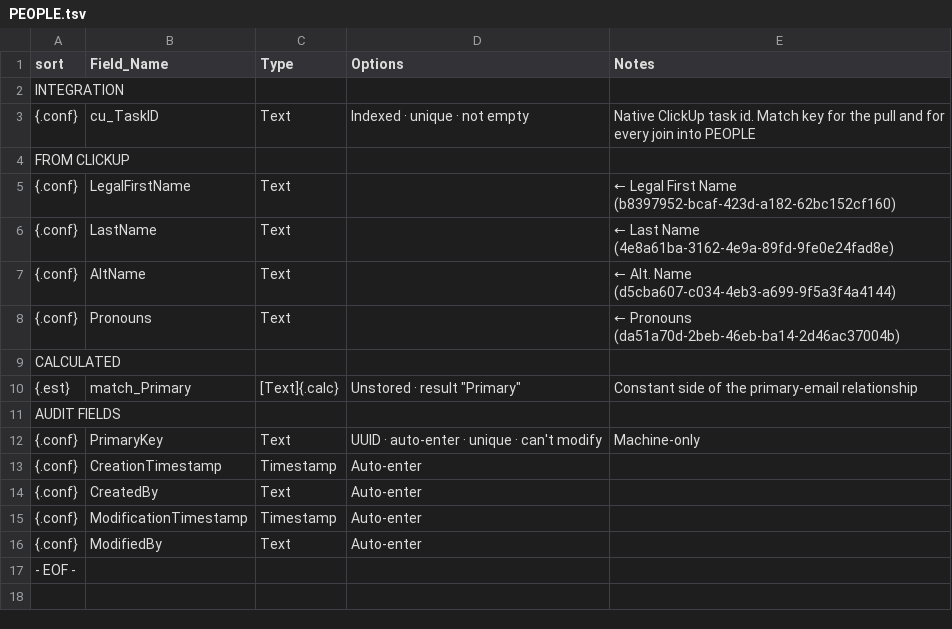
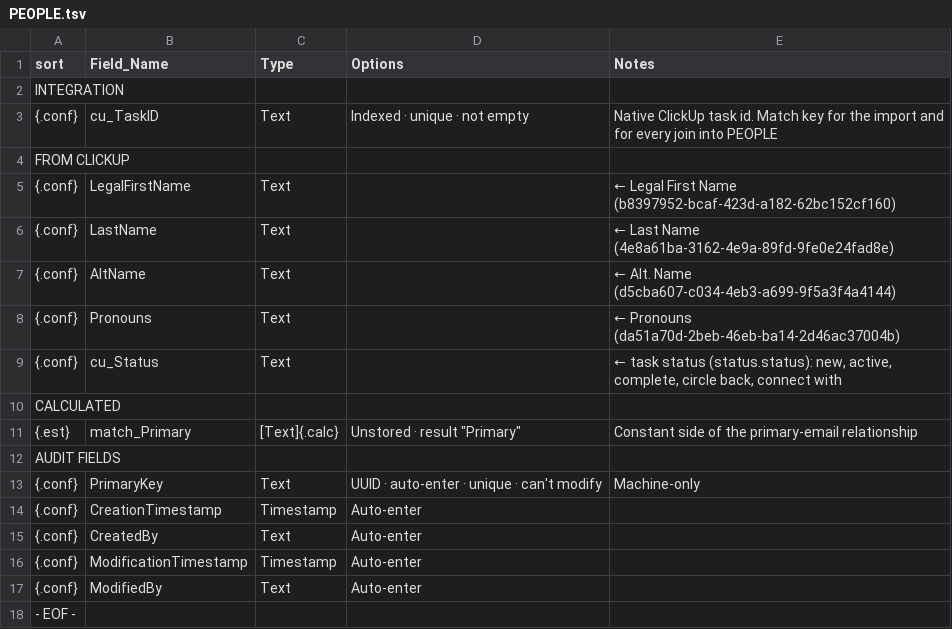
Before and after one commit to mawizorek/maw-prose, a TSV file: apps/uritp-people/tables/PEOPLE.tsv, drawn as a sheet.

Commit message:
uritp-people: Lightwright-style ClickUp import (SETTINGS, import_SESSIONS, import_PEOPLE, RECONCILE, review layout, 10_IMPORT scripts); PEOPLE gains cu_Status

```diff
--- a/apps/uritp-people/tables/PEOPLE.tsv
+++ b/apps/uritp-people/tables/PEOPLE.tsv
@@ -2,3 +2,3 @@ sort	Field_Name	Type	Options	Notes
 INTEGRATION				
-{.conf}	cu_TaskID	Text	Indexed · unique · not empty	Native ClickUp task id. Match key for the pull and for every join into PEOPLE
+{.conf}	cu_TaskID	Text	Indexed · unique · not empty	Native ClickUp task id. Match key for the import and for every join into PEOPLE
 FROM CLICKUP				
@@ -8,2 +8,3 @@ FROM CLICKUP
 {.conf}	Pronouns	Text		← Pronouns (da51a70d-2beb-46eb-ba14-2d46ac37004b)
+{.conf}	cu_Status	Text		← task status (status.status): new, active, complete, circle back, connect with
 CALCULATED				
```
Also changed, not shown: 22 other files.
